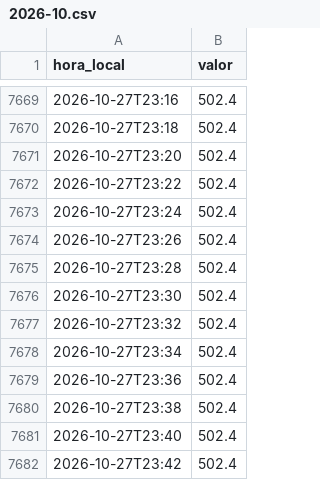
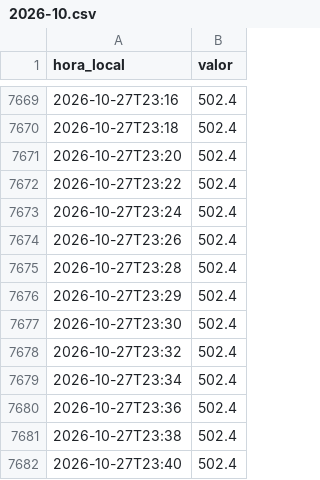
Before and after one commit to blackcrow-66/andes-dga-datos, a CSV file: data/raw/cerro_calan_lluvia/2026-10.csv, drawn as a sheet; only a part is shown, gaps mark what is left out; the shorter side is filled out with more unchanged rows; the diff covers the shown part only.

```diff
--- a/data/raw/cerro_calan_lluvia/2026-10.csv
+++ b/data/raw/cerro_calan_lluvia/2026-10.csv
@@ -7675,2 +7675,3 @@ hora_local,valor
 2026-10-27T23:28,502.4
+2026-10-27T23:29,502.4
 2026-10-27T23:30,502.4
```
Also changed, not shown: 31 added rows elsewhere in this file, data/raw/antupiren_lluvia/2026-10.csv, data/raw/parque_arrayan_lluvia/2026-10.csv, 5 other files.
